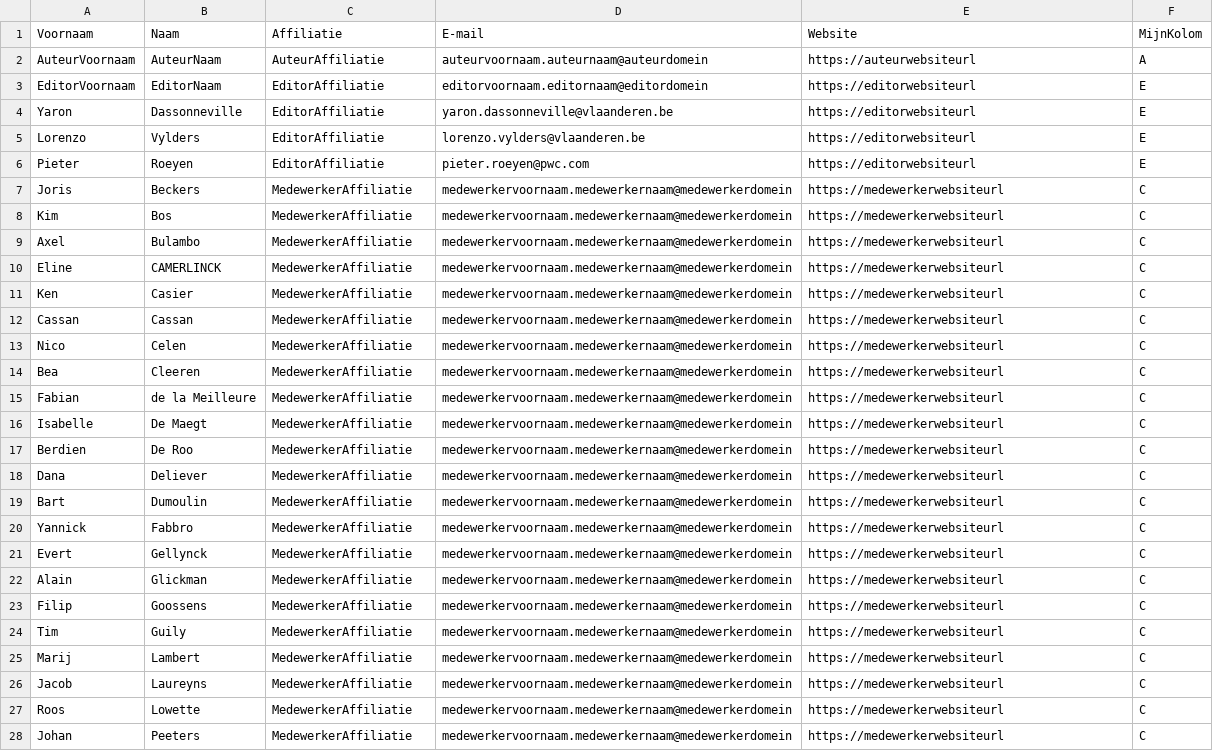
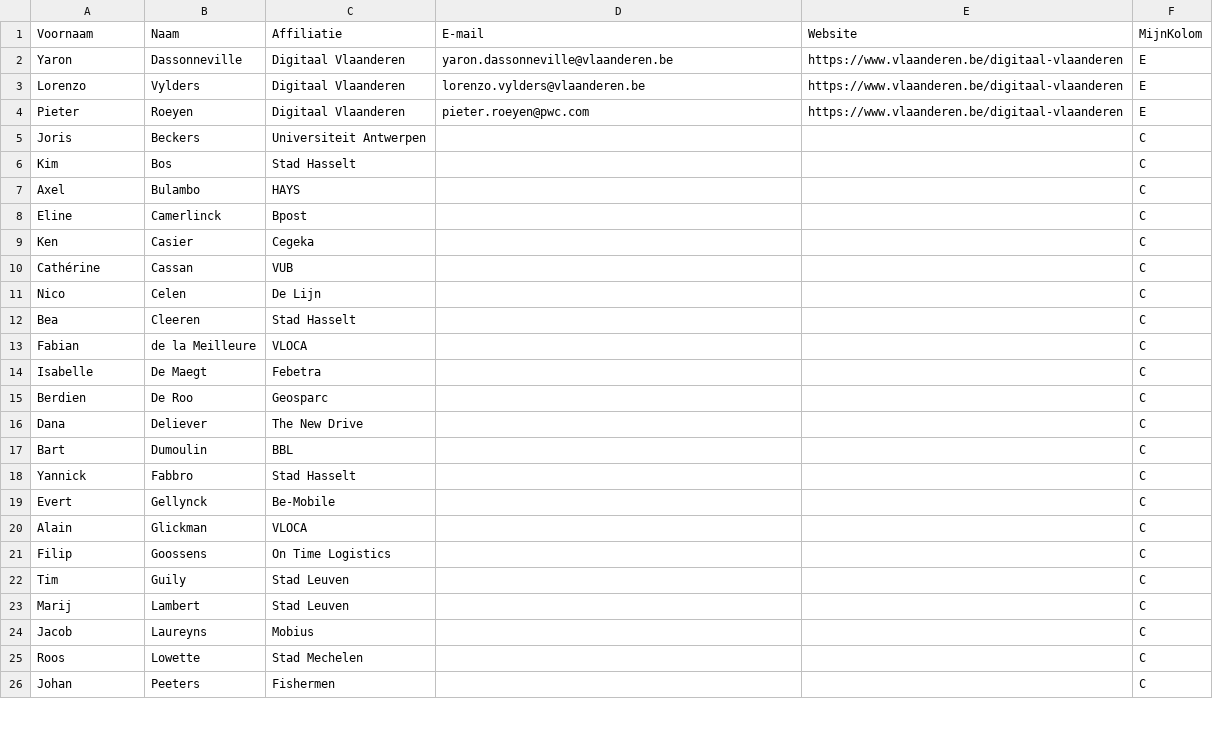
Before and after one commit to Informatievlaanderen/OSLOthema-slimmeStadsdistributie, a CSV file: stakeholders.csv, drawn as a sheet; only a part is shown; removed rows and columns are numbered as before the commit, all else as after; the diff covers the shown part only; the diff names each change by its address in the sheet, - before the commit and + after, or states it on an @@ line.

Commit message:
update stakeholders en overview.jpg

```diff
--- a/stakeholders.csv
+++ b/stakeholders.csv
-row 2: AuteurVoornaam | AuteurNaam | AuteurAffiliatie | auteurvoornaam.auteurnaam@auteurdomein | https://auteurwebsiteurl | A
-row 3: EditorVoornaam | EditorNaam | EditorAffiliatie | editorvoornaam.editornaam@editordomein | https://editorwebsiteurl | E
-C2:C4 (Affiliatie): EditorAffiliatie
+C2:C4 (Affiliatie): Digitaal Vlaanderen
-E2:E4 (Website): https://editorwebsiteurl
+E2:E4 (Website): https://www.vlaanderen.be/digitaal-vlaanderen
-C5 (Affiliatie): MedewerkerAffiliatie
+C5 (Affiliatie): Universiteit Antwerpen
-D5:D9 (E-mail): medewerkervoornaam.medewerkernaam@medewerkerdomein
+D5:D9 (E-mail): (empty)
-E5:E9 (Website): https://medewerkerwebsiteurl
+E5:E9 (Website): (empty)
-C6 (Affiliatie): MedewerkerAffiliatie
+C6 (Affiliatie): Stad Hasselt
-C7 (Affiliatie): MedewerkerAffiliatie
+C7 (Affiliatie): HAYS
-B8 (Naam): CAMERLINCK
+B8 (Naam): Camerlinck
-C8 (Affiliatie): MedewerkerAffiliatie
+C8 (Affiliatie): Bpost
-C9 (Affiliatie): MedewerkerAffiliatie
+C9 (Affiliatie): Cegeka
-row 12: Cassan | Cassan | MedewerkerAffiliatie | medewerkervoornaam.medewerkernaam@medewerkerdomein | https://medewerkerwebsiteurl | C
+row 10: Cathérine | Cassan | VUB |  |  | C
-C11 (Affiliatie): MedewerkerAffiliatie
+C11 (Affiliatie): De Lijn
-D11:D26 (E-mail): medewerkervoornaam.medewerkernaam@medewerkerdomein
+D11:D26 (E-mail): (empty)
-E11:E26 (Website): https://medewerkerwebsiteurl
+E11:E26 (Website): (empty)
-C12 (Affiliatie): MedewerkerAffiliatie
+C12 (Affiliatie): Stad Hasselt
-C13 (Affiliatie): MedewerkerAffiliatie
+C13 (Affiliatie): VLOCA
-C14 (Affiliatie): MedewerkerAffiliatie
+C14 (Affiliatie): Febetra
-C15 (Affiliatie): MedewerkerAffiliatie
+C15 (Affiliatie): Geosparc
-C16 (Affiliatie): MedewerkerAffiliatie
+C16 (Affiliatie): The New Drive
-C17 (Affiliatie): MedewerkerAffiliatie
+C17 (Affiliatie): BBL
-C18 (Affiliatie): MedewerkerAffiliatie
+C18 (Affiliatie): Stad Hasselt
-C19 (Affiliatie): MedewerkerAffiliatie
+C19 (Affiliatie): Be-Mobile
-C20 (Affiliatie): MedewerkerAffiliatie
+C20 (Affiliatie): VLOCA
-C21 (Affiliatie): MedewerkerAffiliatie
+C21 (Affiliatie): On Time Logistics
-C22:C23 (Affiliatie): MedewerkerAffiliatie
+C22:C23 (Affiliatie): Stad Leuven
-C24 (Affiliatie): MedewerkerAffiliatie
+C24 (Affiliatie): Mobius
-C25 (Affiliatie): MedewerkerAffiliatie
+C25 (Affiliatie): Stad Mechelen
-C26 (Affiliatie): MedewerkerAffiliatie
+C26 (Affiliatie): Fishermen
```
Also changed, not shown: 60 edited cells elsewhere in this file, 1 other file.
